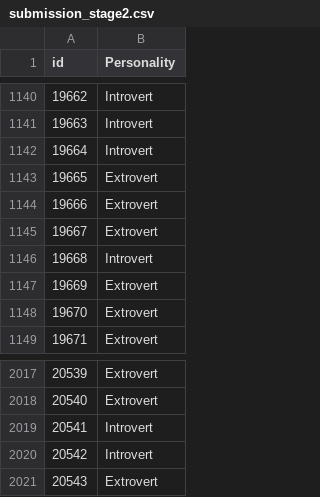
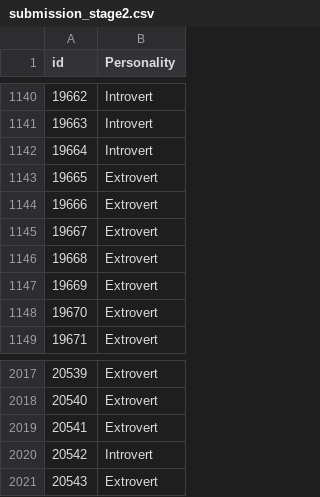
Before and after one commit to matiaspoullain/Bayes-playground-series-s5e7, a CSV file: data/processed/submission_stage2.csv, drawn as a sheet; only a part is shown, gaps mark what is left out.

```diff
--- a/data/processed/submission_stage2.csv
+++ b/data/processed/submission_stage2.csv
@@ -1145,3 +1145,3 @@ id,Personality
 19667,Extrovert
-19668,Introvert
+19668,Extrovert
 19669,Extrovert
@@ -2018,3 +2018,3 @@ id,Personality
 20540,Extrovert
-20541,Introvert
+20541,Extrovert
 20542,Introvert
```
